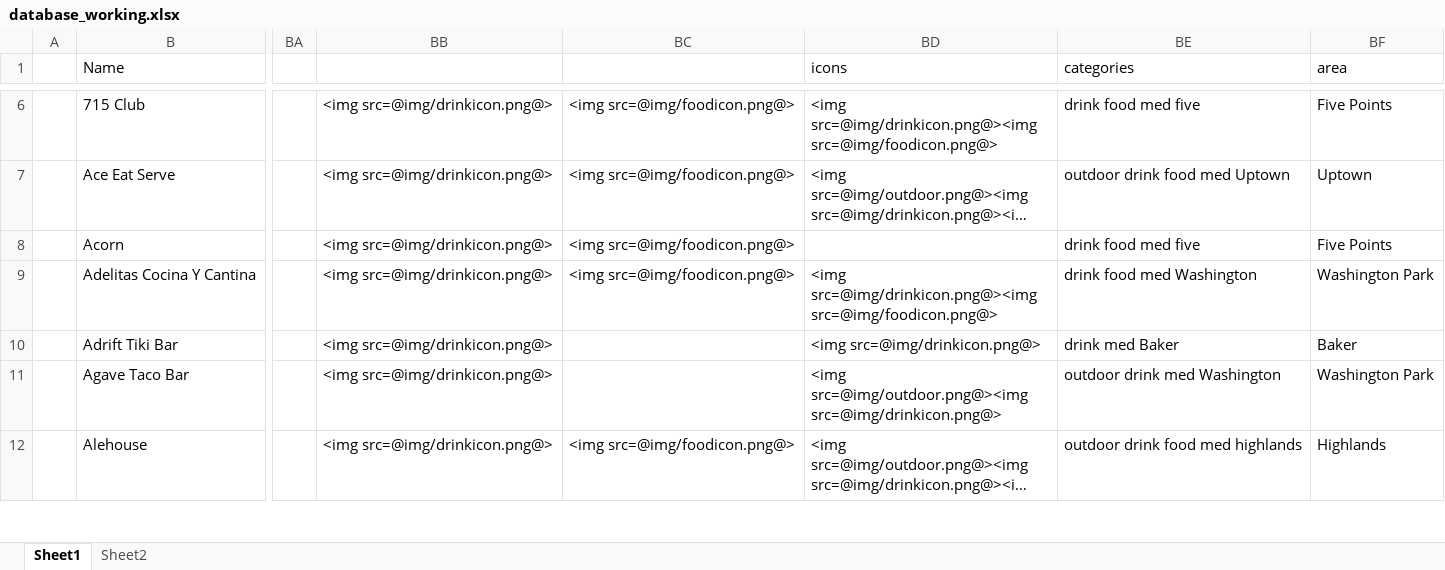
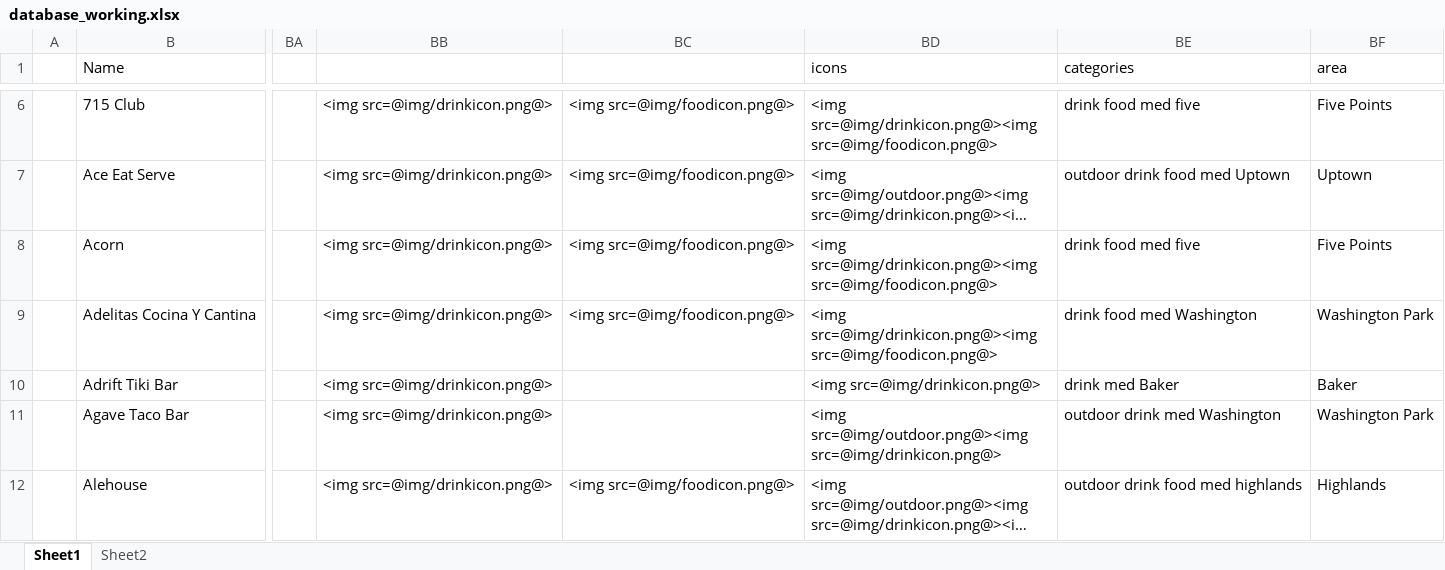
Before and after one commit to christian-lorange/hh_denver, an Excel workbook: database_working.xlsx, sheet Sheet1, drawn as a sheet; only a part is shown, gaps mark what is left out; long unchanged cells end in …; values as stored, in another font and other column widths than the file's, no borders; the diff covers the shown part only; the diff names each change by its address in the sheet, - before the commit and + after, or states it on an @@ line.

```diff
--- a/database_working.xlsx (sheet Sheet1)
+++ b/database_working.xlsx (sheet Sheet1)
-BD8 (icons): (empty)
+BD8 (icons): <img src=@img/drinkicon.png@><img src=@img/foodicon.png@>
```
Also changed, not shown: 14 edited cells elsewhere in this sheet, formulas that keep their value, 5 other files.
